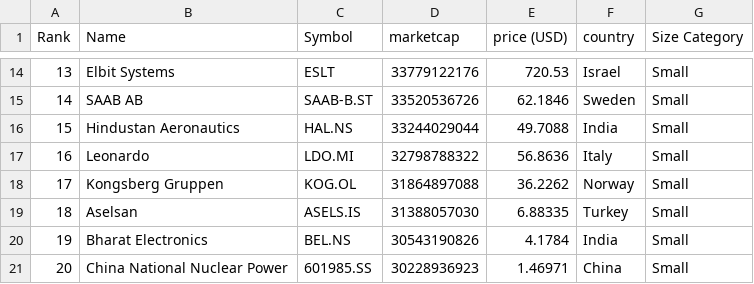
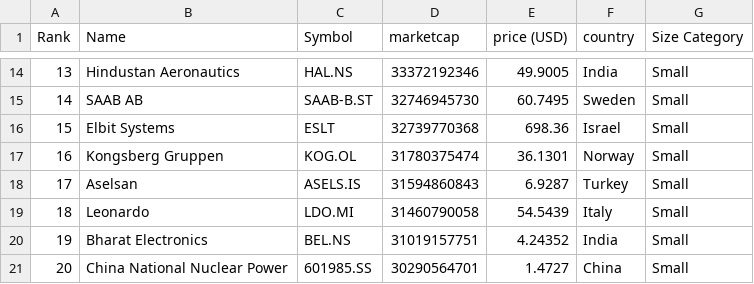
Before and after one commit to artfisica/taller-venezuela-junio-2024, a CSV file: categorized_data.csv, drawn as a sheet; only a part is shown, gaps mark what is left out; the diff covers the shown part only.

```diff
--- a/categorized_data.csv
+++ b/categorized_data.csv
@@ -14,8 +14,8 @@ Rank,Name,Symbol,marketcap,price (USD),country,Size Category
-13,Elbit Systems,ESLT,33779122176,720.53,Israel,Small
-14,SAAB AB,SAAB-B.ST,33520536726,62.1846,Sweden,Small
-15,Hindustan Aeronautics,HAL.NS,33244029044,49.7088,India,Small
-16,Leonardo,LDO.MI,32798788322,56.8636,Italy,Small
-17,Kongsberg Gruppen,KOG.OL,31864897088,36.2262,Norway,Small
-18,Aselsan,ASELS.IS,31388057030,6.88335,Turkey,Small
-19,Bharat Electronics,BEL.NS,30543190826,4.1784,India,Small
-20,China National Nuclear Power,601985.SS,30228936923,1.46971,China,Small
+13,Hindustan Aeronautics,HAL.NS,33372192346,49.9005,India,Small
+14,SAAB AB,SAAB-B.ST,32746945730,60.7495,Sweden,Small
+15,Elbit Systems,ESLT,32739770368,698.36,Israel,Small
+16,Kongsberg Gruppen,KOG.OL,31780375474,36.1301,Norway,Small
+17,Aselsan,ASELS.IS,31594860843,6.9287,Turkey,Small
+18,Leonardo,LDO.MI,31460790058,54.5439,Italy,Small
+19,Bharat Electronics,BEL.NS,31019157751,4.24352,India,Small
+20,China National Nuclear Power,601985.SS,30290564701,1.4727,China,Small
```
Also changed, not shown: 152 edited cells elsewhere in this file, data.csv.
